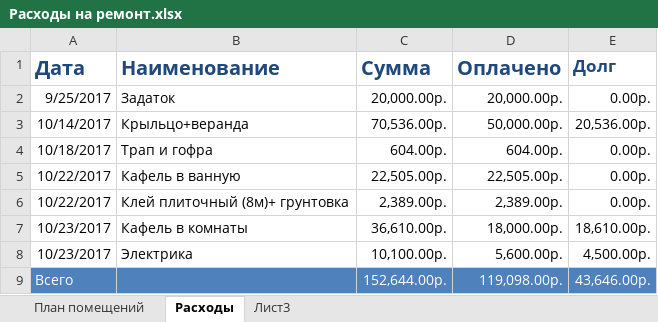
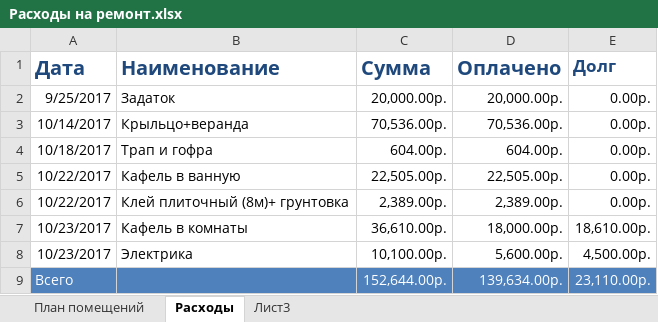
Before and after one commit to AlekseyGo/HouseProject, an Excel workbook: Татьяничевой 25/Расходы на ремонт.xlsx, sheet Расходы, drawn as a sheet; values as stored, in another font and other column widths than the file's, no borders; the diff names each change by its address in the sheet, - before the commit and + after, or states it on an @@ line.

```diff
--- a/Татьяничевой 25/Расходы на ремонт.xlsx (sheet Расходы)
+++ b/Татьяничевой 25/Расходы на ремонт.xlsx (sheet Расходы)
-D3 (Оплачено): 50,000.00р.
+D3 (Оплачено): 70,536.00р.
-E3 (Долг): 20,536.00р.
+E3 (Долг): 0.00р.
-D9 (Оплачено): 119,098.00р.
+D9 (Оплачено): 139,634.00р.
-E9 (Долг): 43,646.00р.
+E9 (Долг): 23,110.00р.
```
Also changed, not shown: 3 other files.
